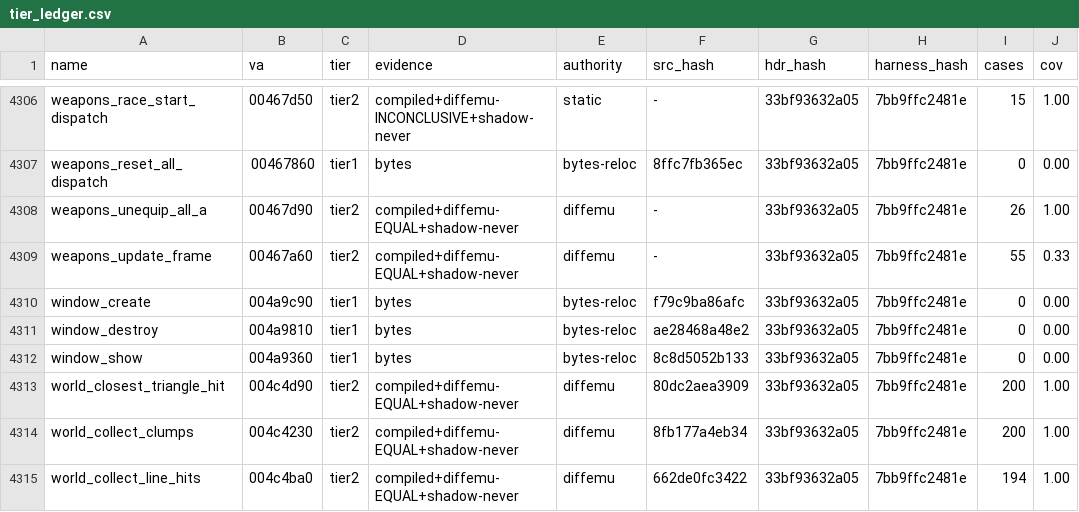
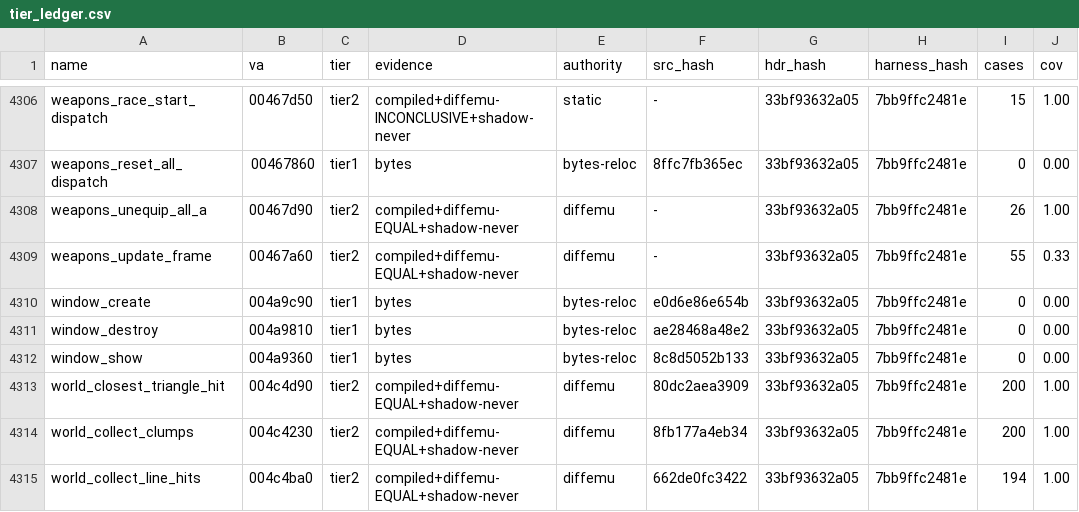
Before and after one commit to mashed-reverse-engineering/MFL-recomp, a CSV file: data/tier_ledger.csv, drawn as a sheet; only a part is shown, gaps mark what is left out; the diff names each change by its address in the sheet, - before the commit and + after, or states it on an @@ line.

```diff
--- a/data/tier_ledger.csv
+++ b/data/tier_ledger.csv
-F4310 (src_hash): f79c9ba86afc
+F4310 (src_hash): e0d6e86e654b
```
Also changed, not shown: 29 other files.
